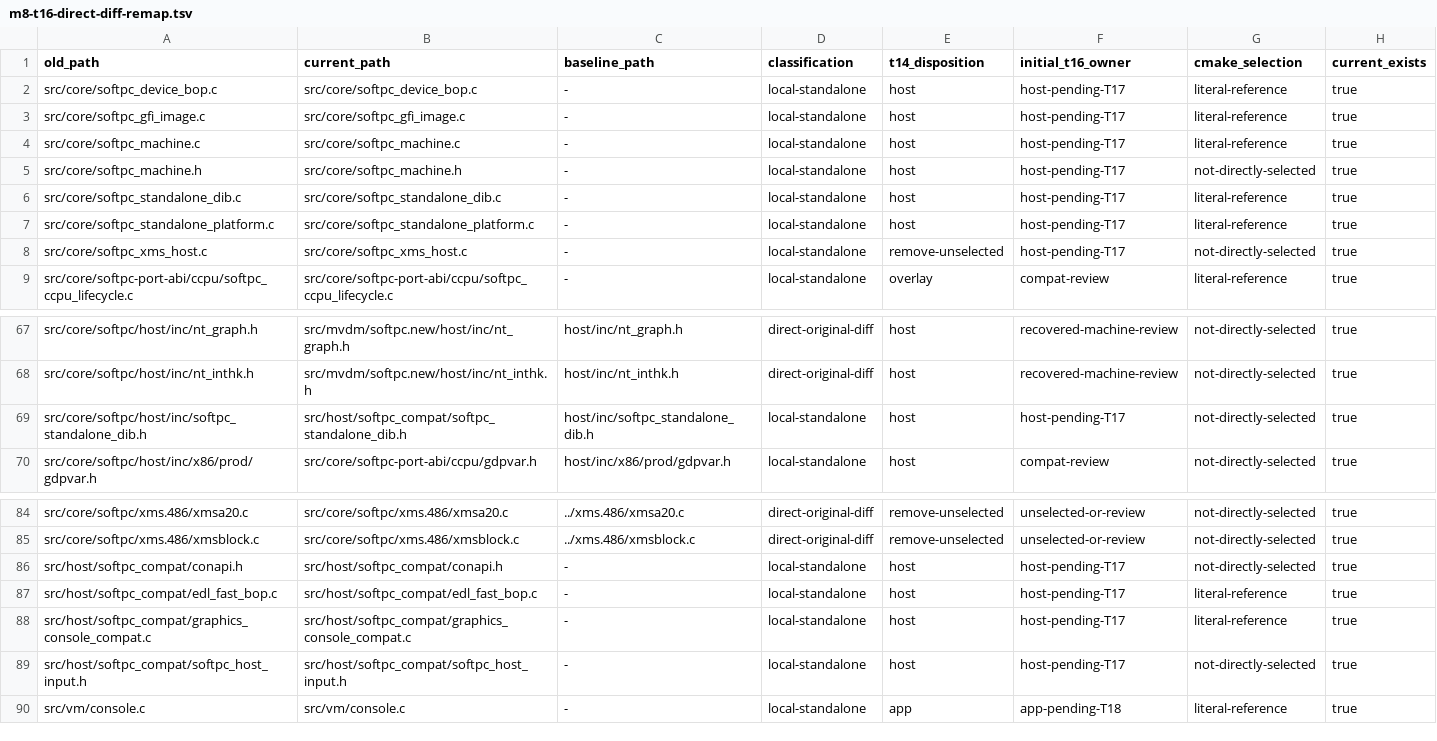
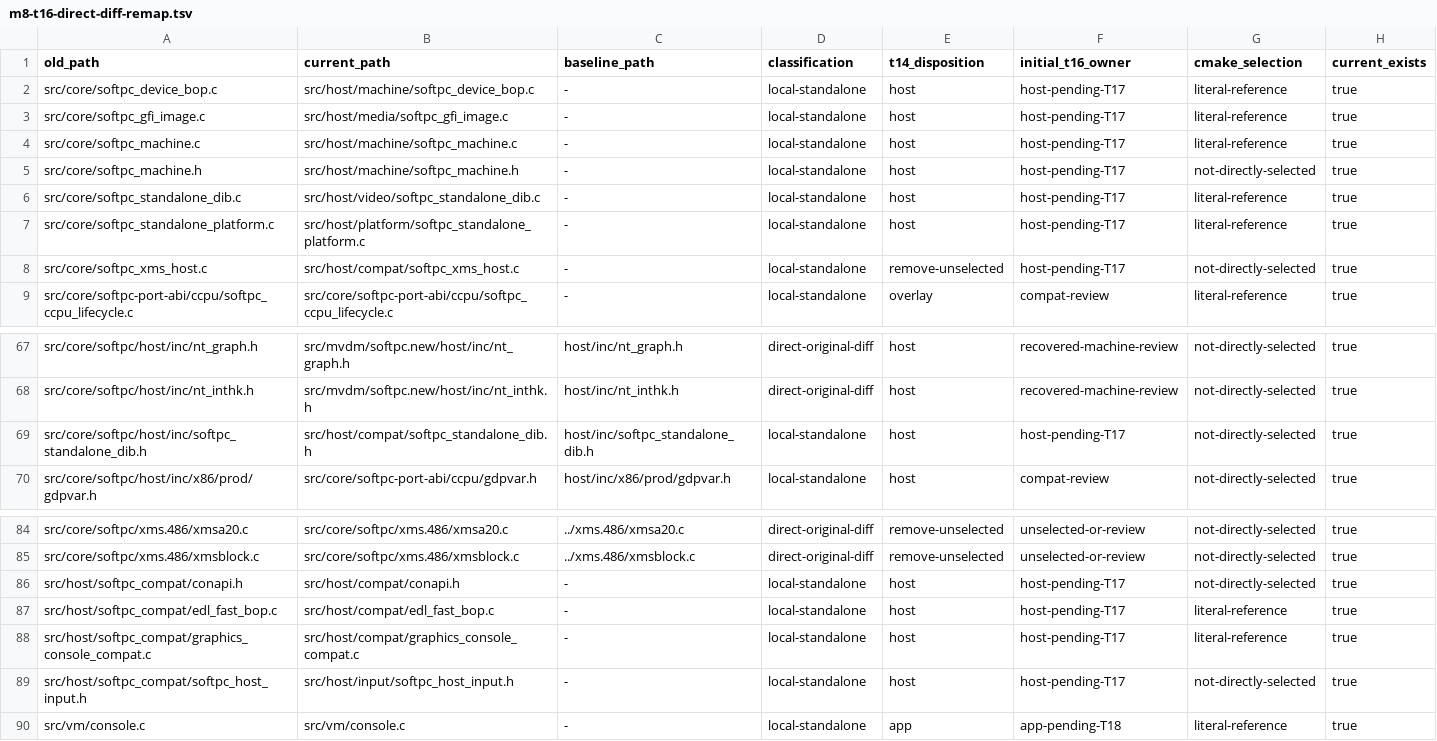
Before and after one commit to cshaxu/softpc, a TSV file: docs/etc/evidence/m8-t16-direct-diff-remap.tsv, drawn as a sheet; only a part is shown, gaps mark what is left out.

Commit message:
M8 T17 S3 P1: normalize host compatibility layout

```diff
--- a/docs/etc/evidence/m8-t16-direct-diff-remap.tsv
+++ b/docs/etc/evidence/m8-t16-direct-diff-remap.tsv
@@ -1,9 +1,9 @@
 old_path	current_path	baseline_path	classification	t14_disposition	initial_t16_owner	cmake_selection	current_exists
-src/core/softpc_device_bop.c	src/core/softpc_device_bop.c	-	local-standalone	host	host-pending-T17	literal-reference	true
-src/core/softpc_gfi_image.c	src/core/softpc_gfi_image.c	-	local-standalone	host	host-pending-T17	literal-reference	true
-src/core/softpc_machine.c	src/core/softpc_machine.c	-	local-standalone	host	host-pending-T17	literal-reference	true
-src/core/softpc_machine.h	src/core/softpc_machine.h	-	local-standalone	host	host-pending-T17	not-directly-selected	true
-src/core/softpc_standalone_dib.c	src/core/softpc_standalone_dib.c	-	local-standalone	host	host-pending-T17	literal-reference	true
-src/core/softpc_standalone_platform.c	src/core/softpc_standalone_platform.c	-	local-standalone	host	host-pending-T17	literal-reference	true
-src/core/softpc_xms_host.c	src/core/softpc_xms_host.c	-	local-standalone	remove-unselected	host-pending-T17	not-directly-selected	true
+src/core/softpc_device_bop.c	src/host/machine/softpc_device_bop.c	-	local-standalone	host	host-pending-T17	literal-reference	true
+src/core/softpc_gfi_image.c	src/host/media/softpc_gfi_image.c	-	local-standalone	host	host-pending-T17	literal-reference	true
+src/core/softpc_machine.c	src/host/machine/softpc_machine.c	-	local-standalone	host	host-pending-T17	literal-reference	true
+src/core/softpc_machine.h	src/host/machine/softpc_machine.h	-	local-standalone	host	host-pending-T17	not-directly-selected	true
+src/core/softpc_standalone_dib.c	src/host/video/softpc_standalone_dib.c	-	local-standalone	host	host-pending-T17	literal-reference	true
+src/core/softpc_standalone_platform.c	src/host/platform/softpc_standalone_platform.c	-	local-standalone	host	host-pending-T17	literal-reference	true
+src/core/softpc_xms_host.c	src/host/compat/softpc_xms_host.c	-	local-standalone	remove-unselected	host-pending-T17	not-directly-selected	true
 src/core/softpc-port-abi/ccpu/softpc_ccpu_lifecycle.c	src/core/softpc-port-abi/ccpu/softpc_ccpu_lifecycle.c	-	local-standalone	overlay	compat-review	literal-reference	true
@@ -68,3 +68,3 @@ src/core/softpc/host/inc/nt_graph.h	src/mvdm/softpc.new/host/inc/nt_graph.h	host
 src/core/softpc/host/inc/nt_inthk.h	src/mvdm/softpc.new/host/inc/nt_inthk.h	host/inc/nt_inthk.h	direct-original-diff	host	recovered-machine-review	not-directly-selected	true
-src/core/softpc/host/inc/softpc_standalone_dib.h	src/host/softpc_compat/softpc_standalone_dib.h	host/inc/softpc_standalone_dib.h	local-standalone	host	host-pending-T17	not-directly-selected	true
+src/core/softpc/host/inc/softpc_standalone_dib.h	src/host/compat/softpc_standalone_dib.h	host/inc/softpc_standalone_dib.h	local-standalone	host	host-pending-T17	not-directly-selected	true
 src/core/softpc/host/inc/x86/prod/gdpvar.h	src/core/softpc-port-abi/ccpu/gdpvar.h	host/inc/x86/prod/gdpvar.h	local-standalone	host	compat-review	not-directly-selected	true
@@ -85,6 +85,6 @@ src/core/softpc/xms.486/xmsa20.c	src/core/softpc/xms.486/xmsa20.c	../xms.486/xms
 src/core/softpc/xms.486/xmsblock.c	src/core/softpc/xms.486/xmsblock.c	../xms.486/xmsblock.c	direct-original-diff	remove-unselected	unselected-or-review	not-directly-selected	true
-src/host/softpc_compat/conapi.h	src/host/softpc_compat/conapi.h	-	local-standalone	host	host-pending-T17	not-directly-selected	true
-src/host/softpc_compat/edl_fast_bop.c	src/host/softpc_compat/edl_fast_bop.c	-	local-standalone	host	host-pending-T17	literal-reference	true
-src/host/softpc_compat/graphics_console_compat.c	src/host/softpc_compat/graphics_console_compat.c	-	local-standalone	host	host-pending-T17	literal-reference	true
-src/host/softpc_compat/softpc_host_input.h	src/host/softpc_compat/softpc_host_input.h	-	local-standalone	host	host-pending-T17	not-directly-selected	true
+src/host/softpc_compat/conapi.h	src/host/compat/conapi.h	-	local-standalone	host	host-pending-T17	not-directly-selected	true
+src/host/softpc_compat/edl_fast_bop.c	src/host/compat/edl_fast_bop.c	-	local-standalone	host	host-pending-T17	literal-reference	true
+src/host/softpc_compat/graphics_console_compat.c	src/host/compat/graphics_console_compat.c	-	local-standalone	host	host-pending-T17	literal-reference	true
+src/host/softpc_compat/softpc_host_input.h	src/host/input/softpc_host_input.h	-	local-standalone	host	host-pending-T17	not-directly-selected	true
 src/vm/console.c	src/vm/console.c	-	local-standalone	app	app-pending-T18	literal-reference	true
```
Also changed, not shown: 10 other files.
